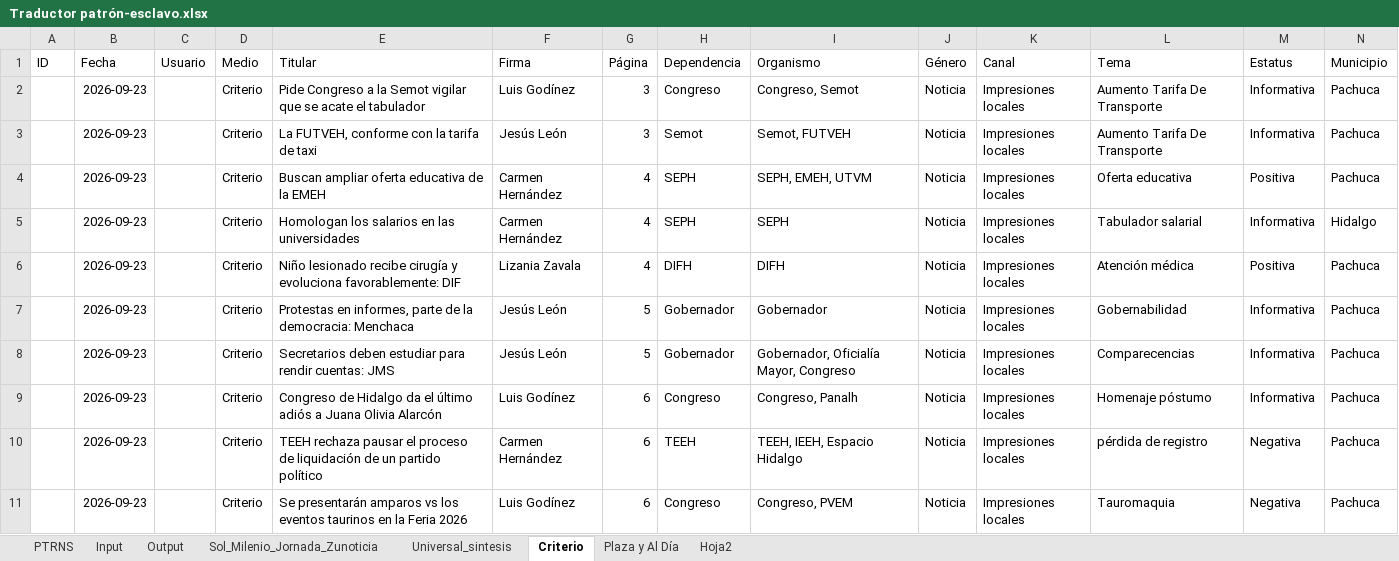
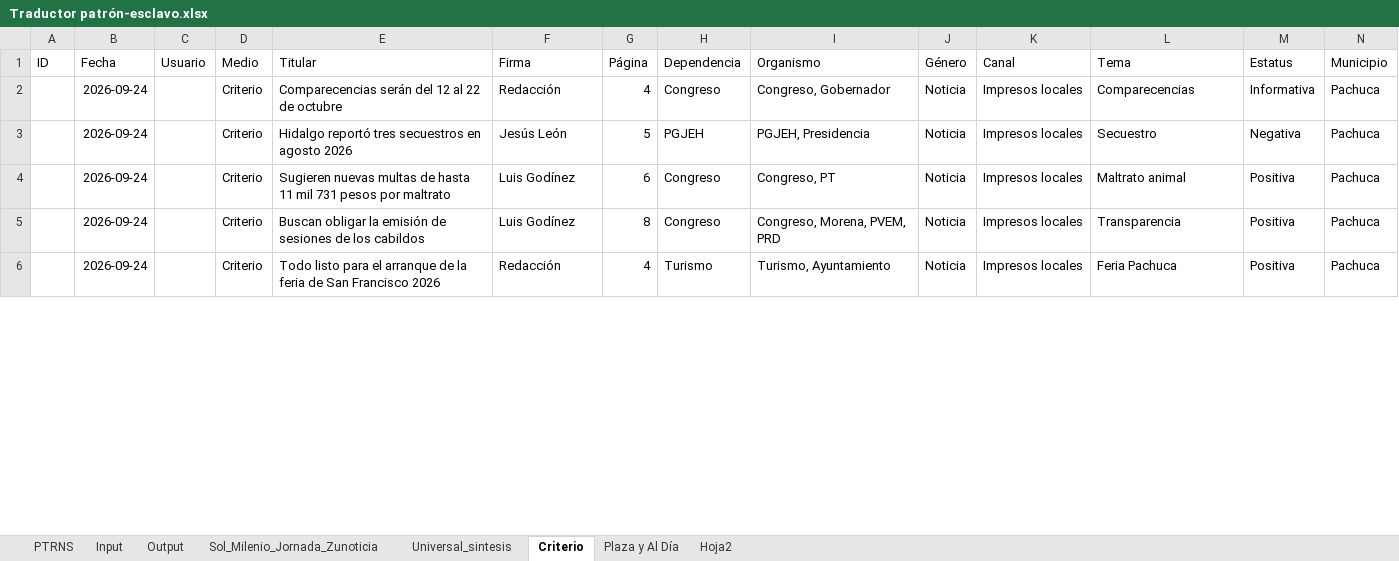
Before and after one commit to thelonious9/capturanotas, an Excel workbook: Traductor patrón-esclavo.xlsx, sheet Criterio, drawn as a sheet; only a part is shown; values as stored, in another font and other column widths than the file's, no borders; table styles not drawn; removed rows and columns are numbered as before the commit, all else as after; the diff covers the shown part only; the diff names each change by its address in the sheet, - before the commit and + after, or states it on an @@ line.

```diff
--- a/Traductor patrón-esclavo.xlsx (sheet Criterio)
+++ b/Traductor patrón-esclavo.xlsx (sheet Criterio)
-B2 (Fecha): 2026-09-23
+B2 (Fecha): 2026-09-24
-E2 (Titular): Pide Congreso a la Semot vigilar que se acate el tabulador
+E2 (Titular): Comparecencias serán del 12 al 22 de octubre
-F2 (Firma): Luis Godínez
+F2 (Firma): Redacción
-G2 (Página): 3
+G2 (Página): 4
-I2 (Organismo): Congreso, Semot
+I2 (Organismo): Congreso, Gobernador
-K2 (Canal): Impresiones locales
+K2 (Canal): Impresos locales
-L2 (Tema): Aumento Tarifa De Transporte
+L2 (Tema): Comparecencias
-row 3:  | 2026-09-23 |  | Criterio | La FUTVEH, conforme con la tarifa de taxi | Jesús León | 3 | Semot | Semot, FUTVEH | Noticia | Impresiones locales | Aumento Tarifa De Transporte | Informativa | Pachuca
-row 4:  | 2026-09-23 |  | Criterio | Buscan ampliar oferta educativa de la EMEH | Carmen Hernández | 4 | SEPH | SEPH, EMEH, UTVM | Noticia | Impresiones locales | Oferta educativa | Positiva | Pachuca
-row 5:  | 2026-09-23 |  | Criterio | Homologan los salarios en las universidades | Carmen Hernández | 4 | SEPH | SEPH | Noticia | Impresiones locales | Tabulador salarial | Informativa | Hidalgo
-row 6:  | 2026-09-23 |  | Criterio | Niño lesionado recibe cirugía y evoluciona favorablemente: DIF | Lizania Zavala | 4 | DIFH | DIFH | Noticia | Impresiones locales | Atención médica | Positiva | Pachuca
-row 7:  | 2026-09-23 |  | Criterio | Protestas en informes, parte de la democracia: Menchaca | Jesús León | 5 | Gobernador | Gobernador | Noticia | Impresiones locales | Gobernabilidad | Informativa | Pachuca
-B3:B4 (Fecha): 2026-09-23
+B3:B4 (Fecha): 2026-09-24
-E3 (Titular): Secretarios deben estudiar para rendir cuentas: JMS
+E3 (Titular): Hidalgo reportó tres secuestros en agosto 2026
-H3 (Dependencia): Gobernador
+H3 (Dependencia): PGJEH
-I3 (Organismo): Gobernador, Oficialía Mayor, Congreso
+I3 (Organismo): PGJEH, Presidencia
-K3:K4 (Canal): Impresiones locales
+K3:K4 (Canal): Impresos locales
-L3 (Tema): Comparecencias
+L3 (Tema): Secuestro
-M3 (Estatus): Informativa
+M3 (Estatus): Negativa
-E4 (Titular): Congreso de Hidalgo da el último adiós a Juana Olivia Alarcón
+E4 (Titular): Sugieren nuevas multas de hasta 11 mil 731 pesos por maltrato
-I4 (Organismo): Congreso, Panalh
+I4 (Organismo): Congreso, PT
-L4 (Tema): Homenaje póstumo
+L4 (Tema): Maltrato animal
-M4 (Estatus): Informativa
+M4 (Estatus): Positiva
-row 10:  | 2026-09-23 |  | Criterio | TEEH rechaza pausar el proceso de liquidación de un partido político | Carmen Hernández | 6 | TEEH | TEEH, IEEH, Espacio Hidalgo | Noticia | Impresiones locales | pérdida de registro | Negativa | Pachuca
-B5 (Fecha): 2026-09-23
+B5 (Fecha): 2026-09-24
-E5 (Titular): Se presentarán amparos vs los eventos taurinos en la Feria 2026
+E5 (Titular): Buscan obligar la emisión de sesiones de los cabildos
-G5 (Página): 6
+G5 (Página): 8
-I5 (Organismo): Congreso, PVEM
+I5 (Organismo): Congreso, Morena, PVEM, PRD
-K5 (Canal): Impresiones locales
+K5 (Canal): Impresos locales
-L5 (Tema): Tauromaquia
+L5 (Tema): Transparencia
-M5 (Estatus): Negativa
+M5 (Estatus): Positiva
+row 6:  | 2026-09-24 |  | Criterio | Todo listo para el arranque de la feria de San Francisco 2026 | Redacción | 4 | Turismo | Turismo, Ayuntamiento | Noticia | Impresos locales | Feria Pachuca | Positiva | Pachuca
```
Also changed, not shown: 14 added rows, 9 removed rows and 50 edited cells elsewhere in this sheet, sheet Input, sheet Output, sheet PTRNS, sheet Sol_Milenio_Jornada_Zunoticia, sheet Plaza y Al Día, sheet Universal_sintesis, tABLA PARA XML.xlsx, 1 other file.
